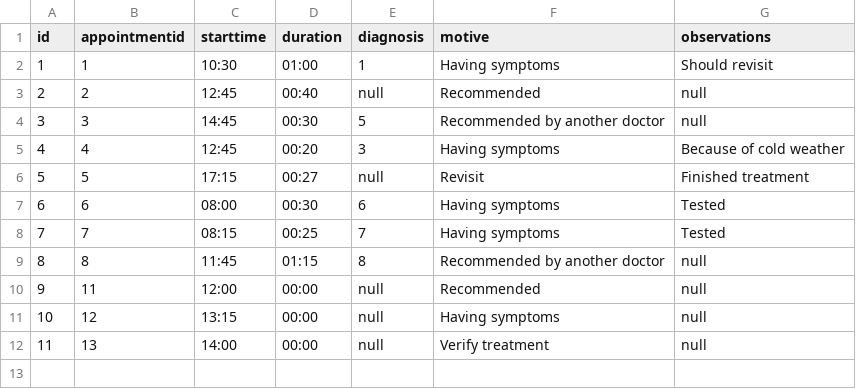
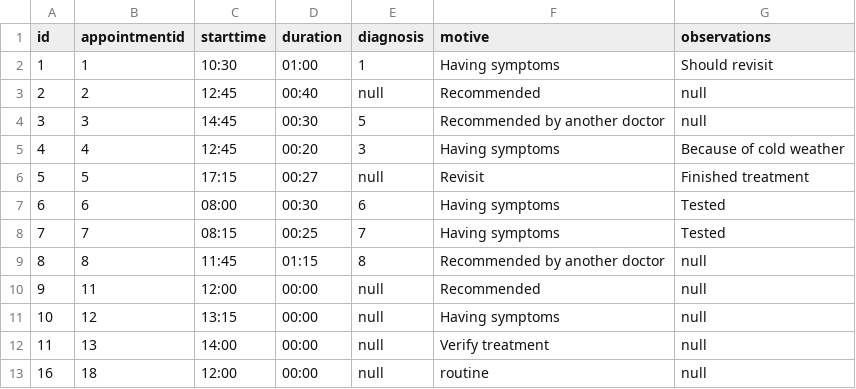
Before and after one commit to NMDMaria/OOP-Bank-system, a CSV file: data/checkups.csv, drawn as a sheet; the diff names each change by its address in the sheet, - before the commit and + after, or states it on an @@ line.

```diff
--- a/data/checkups.csv
+++ b/data/checkups.csv
+row 13: 16 | 18 | 12:00 | 00:00 | null | routine | null
```
Also changed, not shown: data/afflictions.csv, data/appointments.csv, 13 other files.
